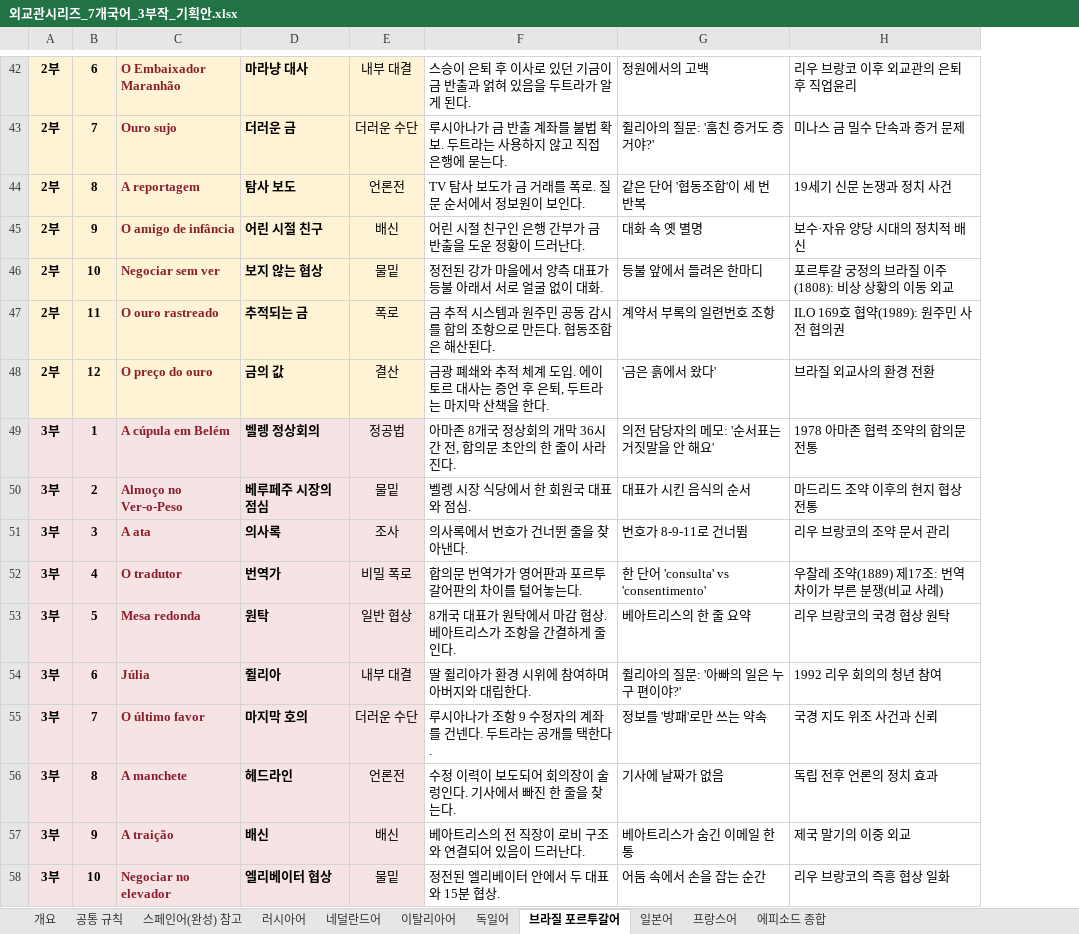
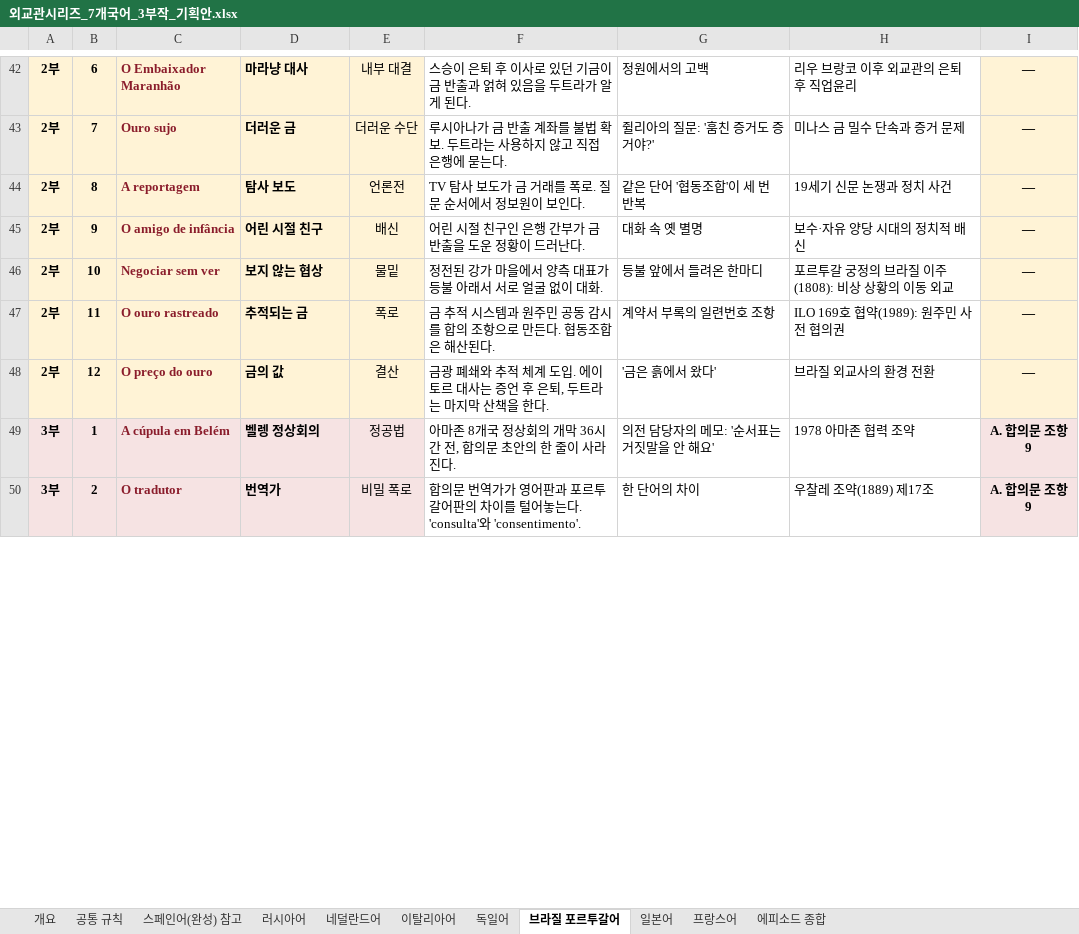
Before and after one commit to svetsvet1982/Italian_Rome-with-old-people, an Excel workbook: Diplomata_Plans/외교관시리즈_7개국어_3부작_기획안.xlsx, sheet 브라질 포르투갈어, drawn as a sheet; only a part is shown, gaps mark what is left out; values as stored, in another font and other column widths than the file's, no borders; removed rows and columns are numbered as before the commit, all else as after; the diff covers the shown part only; the diff names each change by its address in the sheet, - before the commit and + after, or states it on an @@ line.

```diff
--- a/Diplomata_Plans/외교관시리즈_7개국어_3부작_기획안.xlsx (sheet 브라질 포르투갈어)
+++ b/Diplomata_Plans/외교관시리즈_7개국어_3부작_기획안.xlsx (sheet 브라질 포르투갈어)
+column I, rows 42-50: — | — | — | — | — | — | — | A. 합의문 조항 9 | A. 합의문 조항 9
-H49: 1978 아마존 협력 조약의 합의문 전통
+H49: 1978 아마존 협력 조약
-row 50: 3부 | 2 | Almoço no Ver-o-Peso | 베루페주 시장의 점심 | 물밑 | 벨렝 시장 식당에서 한 회원국 대표와 점심. | 대표가 시킨 음식의 순서 | 마드리드 조약 이후의 현지 협상 전통
-row 51: 3부 | 3 | A ata | 의사록 | 조사 | 의사록에서 번호가 건너뛴 줄을 찾아낸다. | 번호가 8-9-11로 건너뜀 | 리우 브랑코의 조약 문서 관리
-B50: 4
+B50: 2
-F50: …놓는다.
+F50: …놓는다. 'consulta'와 'consentimento'.
-G50: 한 단어 'consulta' vs 'consentimento'
+G50: 한 단어의 차이
-H50: 우찰레 조약(1889) 제17조: 번역 차이가 부른 분쟁(비교 사례)
+H50: 우찰레 조약(1889) 제17조
-row 53: 3부 | 5 | Mesa redonda | 원탁 | 일반 협상 | 8개국 대표가 원탁에서 마감 협상. 베아트리스가 조항을 간결하게 줄인다. | 베아트리스의 한 줄 요약 | 리우 브랑코의 국경 협상 원탁
-row 54: 3부 | 6 | Júlia | 쥘리아 | 내부 대결 | 딸 쥘리아가 환경 시위에 참여하며 아버지와 대립한다. | 쥘리아의 질문: '아빠의 일은 누구 편이야?' | 1992 리우 회의의 청년 참여
-row 55: 3부 | 7 | O último favor | 마지막 호의 | 더러운 수단 | 루시아나가 조항 9 수정자의 계좌를 건넨다. 두트라는 공개를 택한다. | 정보를 '방패'로만 쓰는 약속 | 국경 지도 위조 사건과 신뢰
-row 56: 3부 | 8 | A manchete | 헤드라인 | 언론전 | 수정 이력이 보도되어 회의장이 술렁인다. 기사에서 빠진 한 줄을 찾는다. | 기사에 날짜가 없음 | 독립 전후 언론의 정치 효과
-row 57: 3부 | 9 | A traição | 배신 | 배신 | 베아트리스의 전 직장이 로비 구조와 연결되어 있음이 드러난다. | 베아트리스가 숨긴 이메일 한 통 | 제국 말기의 이중 외교
-row 58: 3부 | 10 | Negociar no elevador | 엘리베이터 협상 | 물밑 | 정전된 엘리베이터 안에서 두 대표와 15분 협상. | 어둠 속에서 손을 잡는 순간 | 리우 브랑코의 즉흥 협상 일화
```
Also changed, not shown: 8 added rows and 8 edited cells elsewhere in this sheet, sheet 에피소드 종합, sheet 일본어, sheet 프랑스어, sheet 이탈리아어, sheet 독일어, sheet 러시아어, 4 more sheets, 5 other files.
